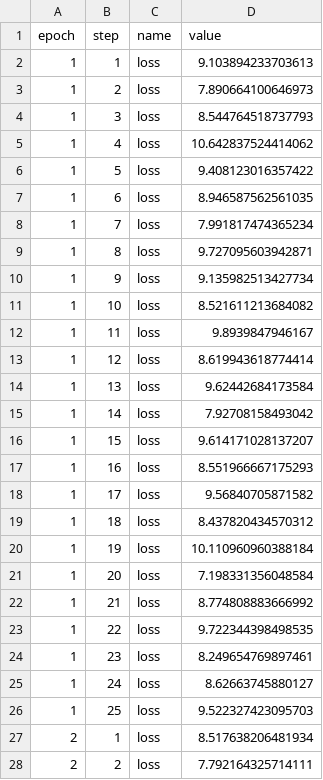
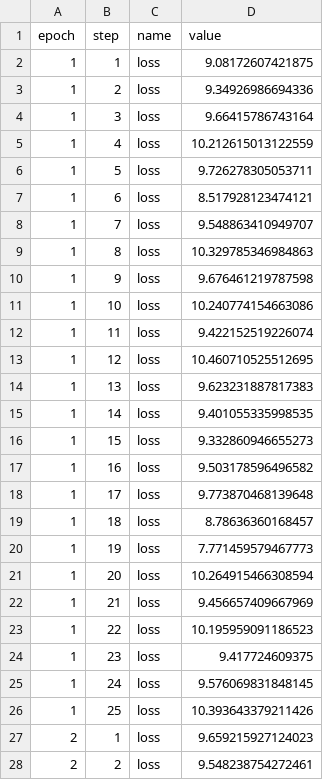
Before and after one commit to rlnsanz/xp-gpt2, a CSV file: .flor/log_records.csv, drawn as a sheet; only a part is shown; the diff covers the shown part only.

Commit message:
RECORD::BATCH

```diff
--- a/.flor/log_records.csv
+++ b/.flor/log_records.csv
@@ -1,28 +1,28 @@
 epoch,step,name,value
-1,1,loss,9.103894233703613
-1,2,loss,7.890664100646973
-1,3,loss,8.544764518737793
-1,4,loss,10.642837524414062
-1,5,loss,9.408123016357422
-1,6,loss,8.946587562561035
-1,7,loss,7.991817474365234
-1,8,loss,9.727095603942871
-1,9,loss,9.135982513427734
-1,10,loss,8.521611213684082
-1,11,loss,9.8939847946167
-1,12,loss,8.619943618774414
-1,13,loss,9.62442684173584
-1,14,loss,7.92708158493042
-1,15,loss,9.614171028137207
-1,16,loss,8.551966667175293
-1,17,loss,9.56840705871582
-1,18,loss,8.437820434570312
-1,19,loss,10.110960960388184
-1,20,loss,7.198331356048584
-1,21,loss,8.774808883666992
-1,22,loss,9.722344398498535
-1,23,loss,8.249654769897461
-1,24,loss,8.62663745880127
-1,25,loss,9.522327423095703
-2,1,loss,8.517638206481934
-2,2,loss,7.792164325714111
+1,1,loss,9.08172607421875
+1,2,loss,9.34926986694336
+1,3,loss,9.66415786743164
+1,4,loss,10.212615013122559
+1,5,loss,9.726278305053711
+1,6,loss,8.517928123474121
+1,7,loss,9.548863410949707
+1,8,loss,10.329785346984863
+1,9,loss,9.676461219787598
+1,10,loss,10.240774154663086
+1,11,loss,9.422152519226074
+1,12,loss,10.460710525512695
+1,13,loss,9.623231887817383
+1,14,loss,9.401055335998535
+1,15,loss,9.332860946655273
+1,16,loss,9.503178596496582
+1,17,loss,9.773870468139648
+1,18,loss,8.78636360168457
+1,19,loss,7.771459579467773
+1,20,loss,10.264915466308594
+1,21,loss,9.456657409667969
+1,22,loss,10.195959091186523
+1,23,loss,9.417724609375
+1,24,loss,9.576069831848145
+1,25,loss,10.393643379211426
+2,1,loss,9.659215927124023
+2,2,loss,9.548238754272461
```
Also changed, not shown: 98 edited cells elsewhere in this file, 2 other files.
